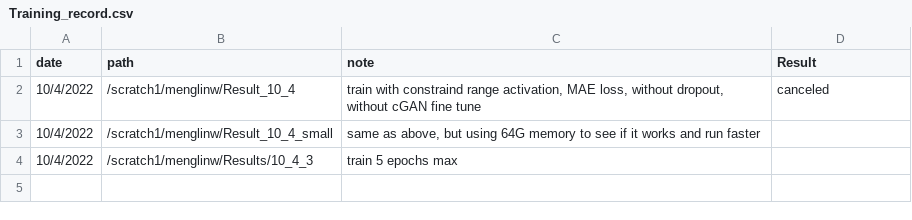
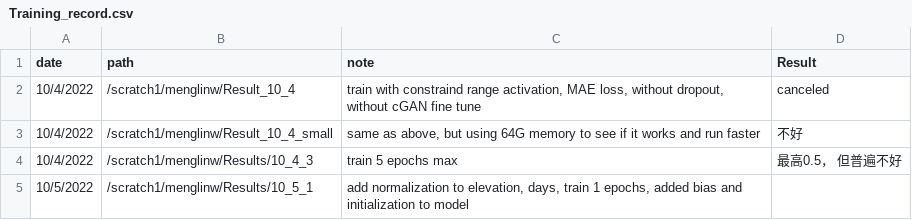
Before and after one commit to menglinw/S2S_Downscaling, a CSV file: Training_record.csv, drawn as a sheet.

Commit message:
add normalization to elevation, days, train 1 epochs, added bias and initialization to model,

```diff
--- a/Training_record.csv
+++ b/Training_record.csv
@@ -2,3 +2,4 @@
 10/4/2022,/scratch1/menglinw/Result_10_4,"train with constraind range activation, MAE loss, without dropout, without cGAN fine tune",canceled
-10/4/2022,/scratch1/menglinw/Result_10_4_small,"same as above, but using 64G memory to see if it works and run faster",
-10/4/2022,/scratch1/menglinw/Results/10_4_3,train 5 epochs max,
+10/4/2022,/scratch1/menglinw/Result_10_4_small,"same as above, but using 64G memory to see if it works and run faster",不好
+10/4/2022,/scratch1/menglinw/Results/10_4_3,train 5 epochs max,最高0.5， 但普遍不好
+10/5/2022,/scratch1/menglinw/Results/10_5_1,"add normalization to elevation, days, train 1 epochs, added bias and initialization to model",
```
Also changed, not shown: 3 other files.
